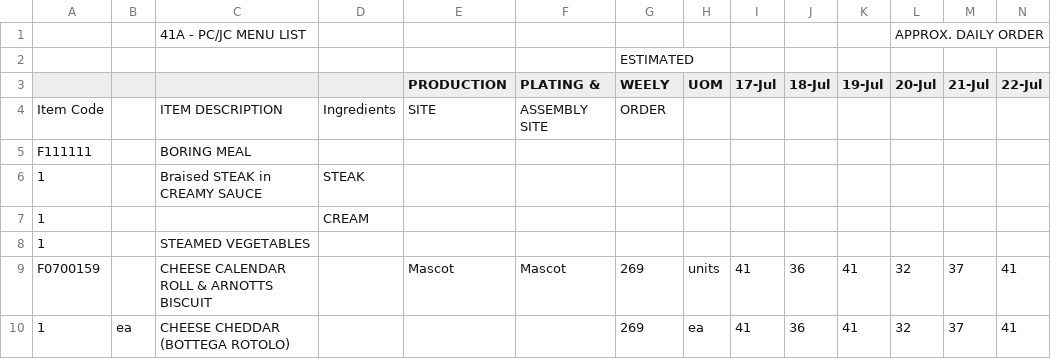
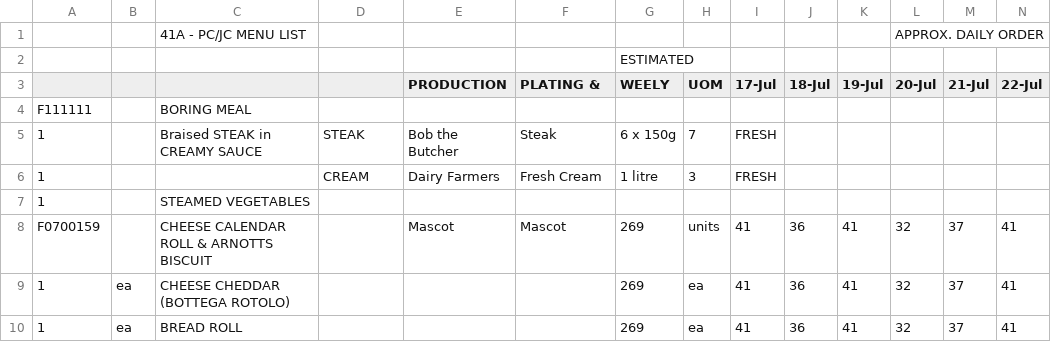
Before and after one commit to colina96/acs_old, a CSV file: csv/menu.csv, drawn as a sheet; only a part is shown; the shorter side is filled out with more unchanged rows; removed rows and columns are numbered as before the commit, all else as after; rows hold the shown columns only; the diff names each change by its address in the sheet, - before the commit and + after, or states it on an @@ line.

Commit message:
added uploading of supplier details to menu upload

```diff
--- a/csv/menu.csv
+++ b/csv/menu.csv
-row 4: Item Code |  | ITEM DESCRIPTION | Ingredients | SITE | ASSEMBLY SITE | ORDER
-E5 (PRODUCTION): (empty)
+E5 (PRODUCTION): Bob the Butcher
-F5 (PLATING &): (empty)
+F5 (PLATING &): Steak
-G5 (WEELY): (empty)
+G5 (WEELY): 6 x 150g
-H5 (UOM): (empty)
+H5 (UOM): 7
-I5 (17-Jul): (empty)
+I5 (17-Jul): FRESH
-row 7: 1 |  |  | CREAM
+row 6: 1 |  |  | CREAM | Dairy Farmers | Fresh Cream | 1 litre | 3 | FRESH
```
Also changed, not shown: 3 other files.
